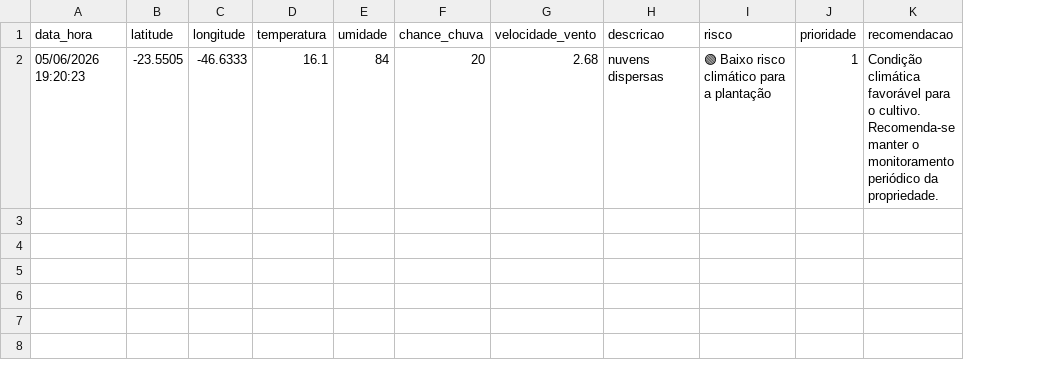
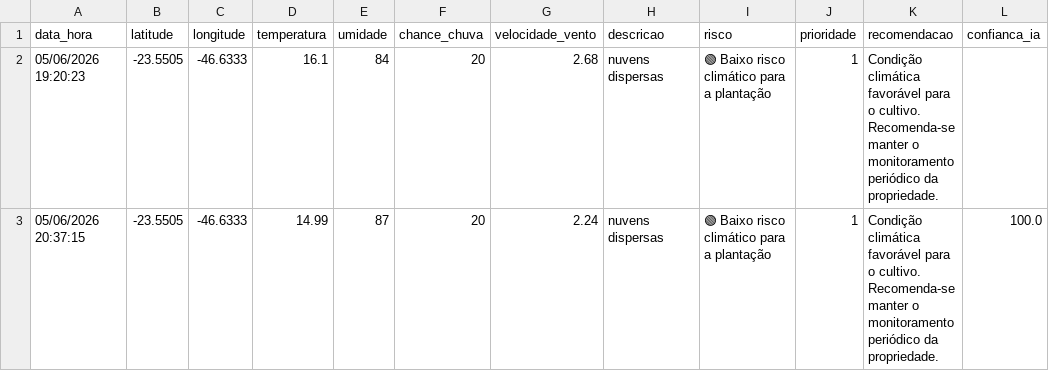
Before and after one commit to SulamitaViegas123/AGROSAT_API_ML, a CSV file: historico.csv, drawn as a sheet; the diff names each change by its address in the sheet, - before the commit and + after, or states it on an @@ line.

```diff
--- a/historico.csv
+++ b/historico.csv
+column L (confianca_ia), empty
+row 3: 05/06/2026 20:37:15 | -23.5505 | -46.6333 | 14.99 | 87 | 20 | 2.24 | nuvens dispersas | 🟢 Baixo risco climático para a plantação | 1 | Condição climática favorável para o cultivo. Recomenda-se manter o monitoramento periódico da propriedade. | 100.0
```
Also changed, not shown: 2 other files.
